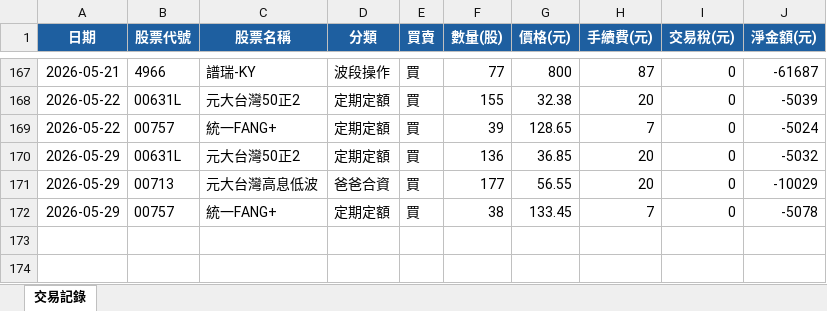
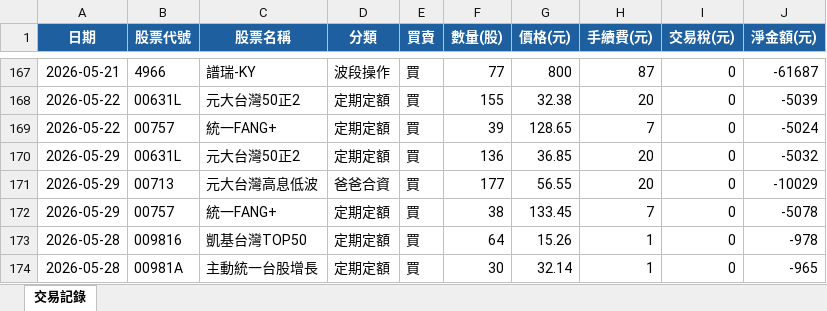
Before and after one commit to jkytte-alt/GitHub_alex_repo, an Excel workbook: 股票紀錄.xlsx, sheet 交易記錄, drawn as a sheet; only a part is shown, gaps mark what is left out; values as stored, in another font and other column widths than the file's, no borders; the diff names each change by its address in the sheet, - before the commit and + after, or states it on an @@ line.

```diff
--- a/股票紀錄.xlsx (sheet 交易記錄)
+++ b/股票紀錄.xlsx (sheet 交易記錄)
+row 173: 2026-05-28 | 009816 | 凱基台灣TOP50 | 定期定額 | 買 | 64 | 15.26 | 1 | 0 | -978
+row 174: 2026-05-28 | 00981A | 主動統一台股增長 | 定期定額 | 買 | 30 | 32.14 | 1 | 0 | -965
```
Also changed, not shown: 19 other files.
